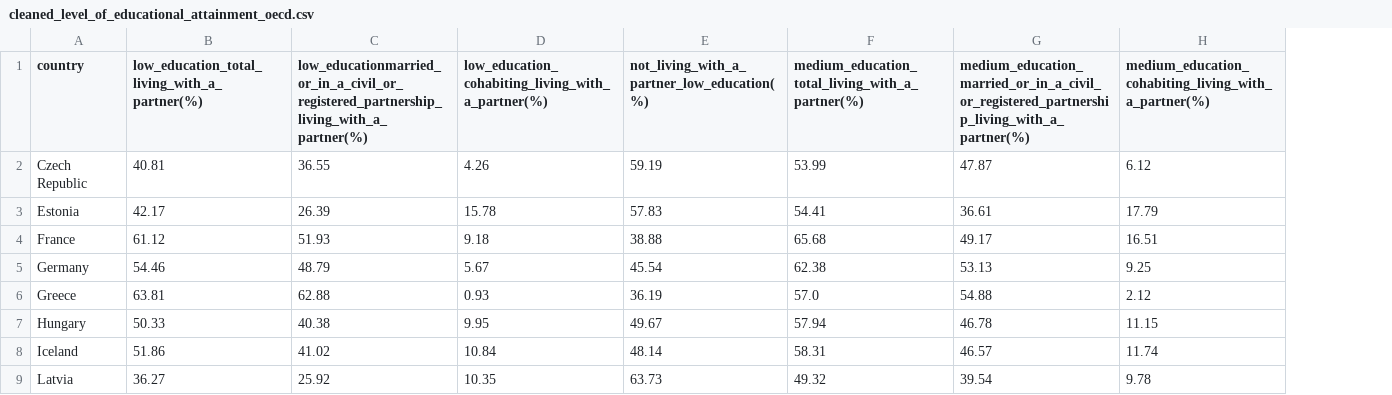
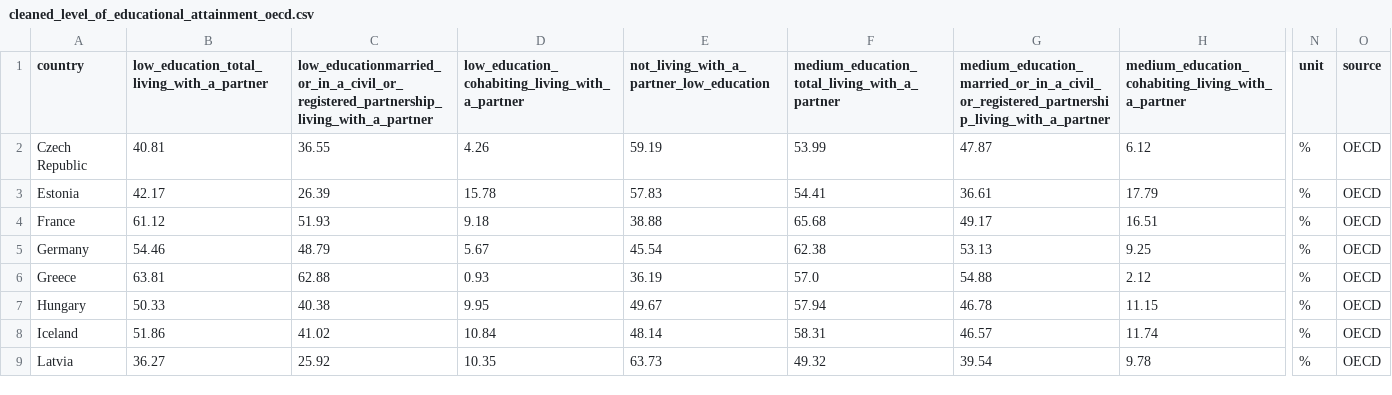
Before and after one commit to YkslB/marriage_statistics, a CSV file: data/Cleaned/cleaned_level_of_educational_attainment_oecd.csv, drawn as a sheet; only a part is shown, gaps mark what is left out; the diff covers the shown part only; the diff names each change by its address in the sheet, - before the commit and + after, or states it on an @@ line.

```diff
--- a/data/Cleaned/cleaned_level_of_educational_attainment_oecd.csv
+++ b/data/Cleaned/cleaned_level_of_educational_attainment_oecd.csv
+column N (unit), rows 2-9: all %
+column O (source), rows 2-9: all OECD
-B1: low_education_total_living_with_a_partner(%)
+B1: low_education_total_living_with_a_partner
-C1: low_educationmarried_or_in_a_civil_or_registered_partnership_living_with_a_partner(%)
+C1: low_educationmarried_or_in_a_civil_or_registered_partnership_living_with_a_partner
-D1: low_education_cohabiting_living_with_a_partner(%)
+D1: low_education_cohabiting_living_with_a_partner
-E1: not_living_with_a_partner_low_education(%)
+E1: not_living_with_a_partner_low_education
-F1: medium_education_total_living_with_a_partner(%)
+F1: medium_education_total_living_with_a_partner
-G1: medium_education_married_or_in_a_civil_or_registered_partnership_living_with_a_partner(%)
+G1: medium_education_married_or_in_a_civil_or_registered_partnership_living_with_a_partner
-H1: medium_education_cohabiting_living_with_a_partner(%)
+H1: medium_education_cohabiting_living_with_a_partner
```
Also changed, not shown: 5 edited cells elsewhere in this file, data/Cleaned/cleaned_households_by_partnership_status_oecd.csv, 5 other files.
